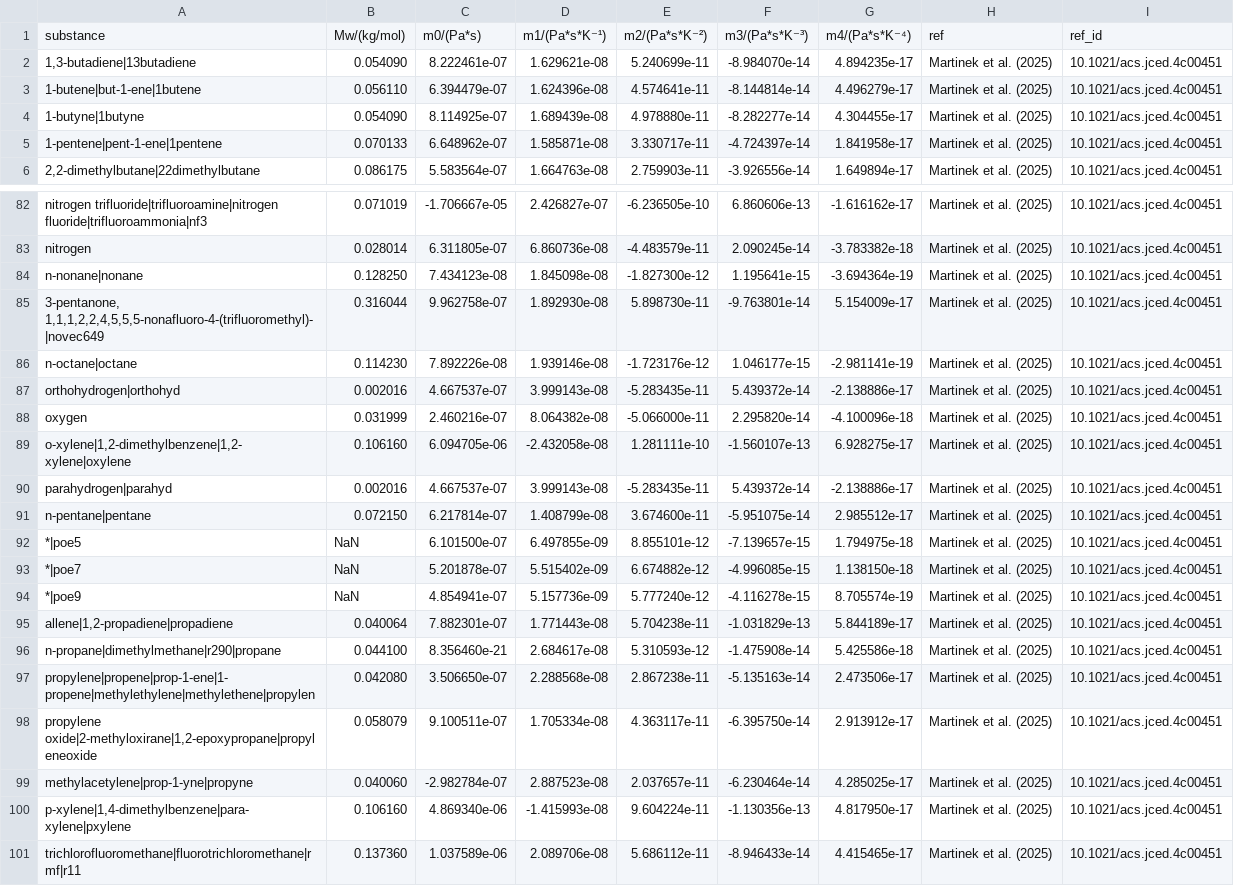
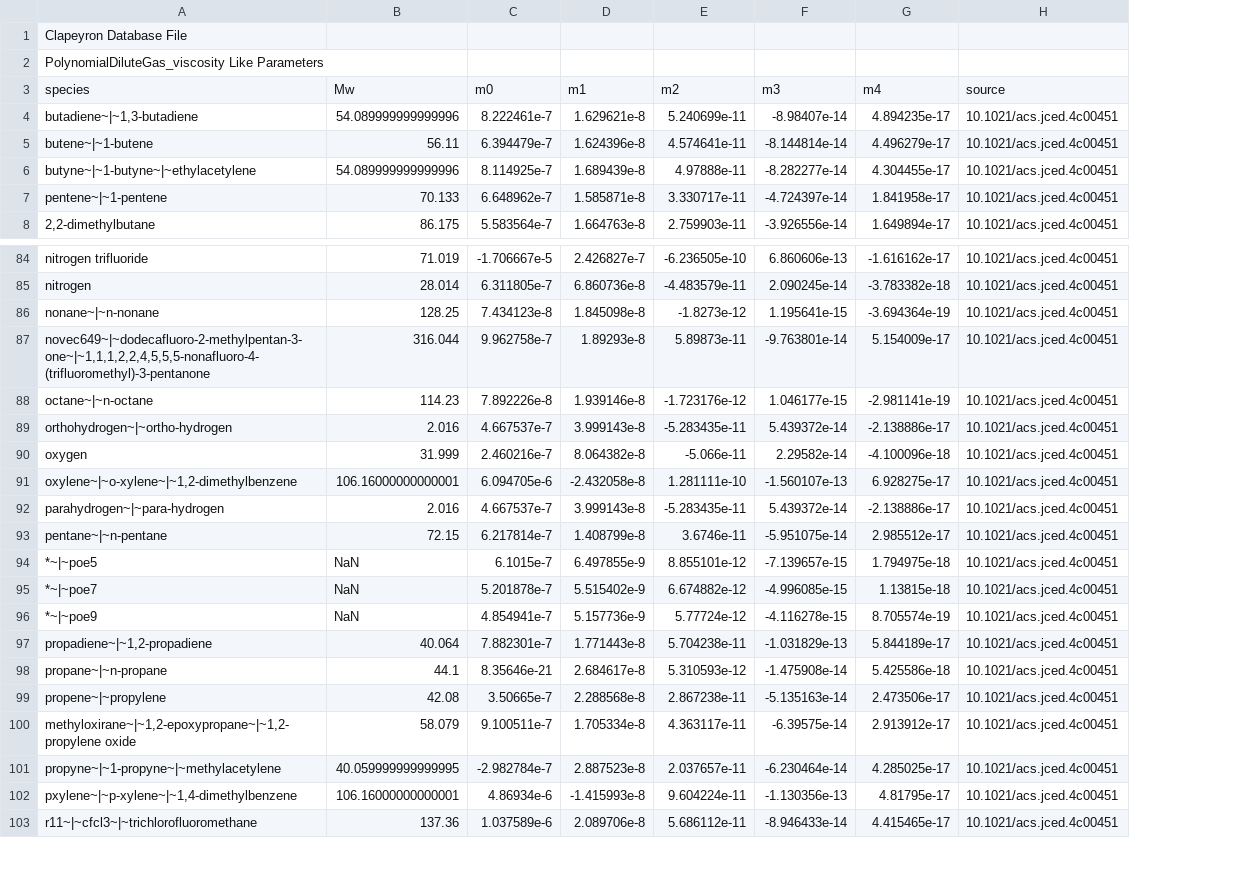
Before and after one commit to se-schmitt/EntropyScaling.jl, a CSV file: database/Others/PolynomialDiluteGas_viscosity.csv, drawn as a sheet; only a part is shown, gaps mark what is left out; removed rows and columns are numbered as before the commit, all else as after; the diff covers the shown part only; the diff names each change by its address in the sheet, - before the commit and + after, or states it on an @@ line.

Commit message:
[misc] format PolynomialDiluteGas properly + remove unused functions

```diff
--- a/database/Others/PolynomialDiluteGas_viscosity.csv
+++ b/database/Others/PolynomialDiluteGas_viscosity.csv
-column A, rows 1-6: substance | 1,3-butadiene|13butadiene | 1-butene|but-1-ene|1butene | 1-butyne|1butyne | 1-pentene|pent-1-ene|1pentene | 2,2-dimethylbutane|22dimethylbutane; rows 82-101: nitrogen trifluoride|trifluoroamine|nitrogen fluoride|trifluoroammonia|nf3 | nitrogen | n-nonane|nonane | 3-pentanone, 1,1,1,2,2,4,5,5,5-nonafluoro-4-(trifluoromethyl)-|novec649 | n-octane|octane | orthohydrogen|orthohyd | oxygen | o-xylene|1,2-dimethylbenzene|1,2-xylene|oxylene | parahydrogen|parahyd | n-pentane|pentane | *|poe5 | *|poe7 | *|poe9 | allene|1,2-propadiene|propadiene | n-propane|dimethylmethane|r290|propane | propylene|propene|prop-1-ene|1-propene|methylethylene|methylethene|propylen | propylene oxide|2-methyloxirane|1,2-epoxypropane|propyleneoxide | methylacetylene|prop-1-yne|propyne | p-xylene|1,4-dimethylbenzene|para-xylene|pxylene | trichlorofluoromethane|fluorotrichloromethane|rmf|r11
-column B, rows 1-6: Mw/(kg/mol) | 0.054090 | 0.056110 | 0.054090 | 0.070133 | 0.086175; rows 82-101: 0.071019 | 0.028014 | 0.128250 | 0.316044 | 0.114230 | 0.002016 | 0.031999 | 0.106160 | 0.002016 | 0.072150 | NaN | NaN | NaN | 0.040064 | 0.044100 | 0.042080 | 0.058079 | 0.040060 | 0.106160 | 0.137360
-column C, rows 1-6: m0/(Pa*s) | 8.222461e-07 | 6.394479e-07 | 8.114925e-07 | 6.648962e-07 | 5.583564e-07; rows 82-101: -1.706667e-05 | 6.311805e-07 | 7.434123e-08 | 9.962758e-07 | 7.892226e-08 | 4.667537e-07 | 2.460216e-07 | 6.094705e-06 | 4.667537e-07 | 6.217814e-07 | 6.101500e-07 | 5.201878e-07 | 4.854941e-07 | 7.882301e-07 | 8.356460e-21 | 3.506650e-07 | 9.100511e-07 | -2.982784e-07 | 4.869340e-06 | 1.037589e-06
-column D, rows 1-6: m1/(Pa*s*K⁻¹) | 1.629621e-08 | 1.624396e-08 | 1.689439e-08 | 1.585871e-08 | 1.664763e-08; rows 82-101: 2.426827e-07 | 6.860736e-08 | 1.845098e-08 | 1.892930e-08 | 1.939146e-08 | 3.999143e-08 | 8.064382e-08 | -2.432058e-08 | 3.999143e-08 | 1.408799e-08 | 6.497855e-09 | 5.515402e-09 | 5.157736e-09 | 1.771443e-08 | 2.684617e-08 | 2.288568e-08 | 1.705334e-08 | 2.887523e-08 | -1.415993e-08 | 2.089706e-08
+column A, row 1: Clapeyron Database File; rows 4-8: butadiene~|~1,3-butadiene | butene~|~1-butene | butyne~|~1-butyne~|~ethylacetylene | pentene~|~1-pentene | 2,2-dimethylbutane; rows 84-103: nitrogen trifluoride | nitrogen | nonane~|~n-nonane | novec649~|~dodecafluoro-2-methylpentan-3-one~|~1,1,1,2,2,4,5,5,5-nonafluoro-4-(trifluoromethyl)-3-pentanone | octane~|~n-octane | orthohydrogen~|~ortho-hydrogen | oxygen | oxylene~|~o-xylene~|~1,2-dimethylbenzene | parahydrogen~|~para-hydrogen | pentane~|~n-pentane | *~|~poe5 | *~|~poe7 | *~|~poe9 | propadiene~|~1,2-propadiene | propane~|~n-propane | propene~|~propylene | methyloxirane~|~1,2-epoxypropane~|~1,2-propylene oxide | propyne~|~1-propyne~|~methylacetylene | pxylene~|~p-xylene~|~1,4-dimethylbenzene | r11~|~cfcl3~|~trichlorofluoromethane
+column B, rows 4-8: 54.089999999999996 | 56.11 | 54.089999999999996 | 70.133 | 86.175; rows 84-103: 71.019 | 28.014 | 128.25 | 316.044 | 114.23 | 2.016 | 31.999 | 106.16000000000001 | 2.016 | 72.15 | NaN | NaN | NaN | 40.064 | 44.1 | 42.08 | 58.079 | 40.059999999999995 | 106.16000000000001 | 137.36
+column C, rows 4-8: 8.222461e-7 | 6.394479e-7 | 8.114925e-7 | 6.648962e-7 | 5.583564e-7; rows 84-103: -1.706667e-5 | 6.311805e-7 | 7.434123e-8 | 9.962758e-7 | 7.892226e-8 | 4.667537e-7 | 2.460216e-7 | 6.094705e-6 | 4.667537e-7 | 6.217814e-7 | 6.1015e-7 | 5.201878e-7 | 4.854941e-7 | 7.882301e-7 | 8.35646e-21 | 3.50665e-7 | 9.100511e-7 | -2.982784e-7 | 4.86934e-6 | 1.037589e-6
+column D, rows 4-8: 1.629621e-8 | 1.624396e-8 | 1.689439e-8 | 1.585871e-8 | 1.664763e-8; rows 84-103: 2.426827e-7 | 6.860736e-8 | 1.845098e-8 | 1.89293e-8 | 1.939146e-8 | 3.999143e-8 | 8.064382e-8 | -2.432058e-8 | 3.999143e-8 | 1.408799e-8 | 6.497855e-9 | 5.515402e-9 | 5.157736e-9 | 1.771443e-8 | 2.684617e-8 | 2.288568e-8 | 1.705334e-8 | 2.887523e-8 | -1.415993e-8 | 2.089706e-8
-column H, rows 1-6: ref | Martinek et al. (2025) | Martinek et al. (2025) | Martinek et al. (2025) | Martinek et al. (2025) | Martinek et al. (2025); rows 82-101: all Martinek et al. (2025)
-E1: m2/(Pa*s*K⁻²)
+E1: (empty)
-F1: m3/(Pa*s*K⁻³)
+F1: (empty)
-G1: m4/(Pa*s*K⁻⁴)
+G1: (empty)
-H1: ref_id
+H1: (empty)
+row 2: PolynomialDiluteGas_viscosity Like Parameters
+row 3: species | Mw | m0 | m1 | m2 | m3 | m4 | source
-F4: -8.984070e-14
+F4: -8.98407e-14
-E6: 4.978880e-11
+E6: 4.97888e-11
-E86: -1.827300e-12
+E86: -1.8273e-12
-E87: 5.898730e-11
+E87: 5.89873e-11
-E90: -5.066000e-11
+E90: -5.066e-11
-F90: 2.295820e-14
+F90: 2.29582e-14
-E93: 3.674600e-11
+E93: 3.6746e-11
-G95: 1.138150e-18
+G95: 1.13815e-18
-E96: 5.777240e-12
+E96: 5.77724e-12
-F100: -6.395750e-14
+F100: -6.39575e-14
-G102: 4.817950e-17
+G102: 4.81795e-17
```
Also changed, not shown: 2 added rows, 2 removed rows and 38 edited cells elsewhere in this file, 2 other files.
